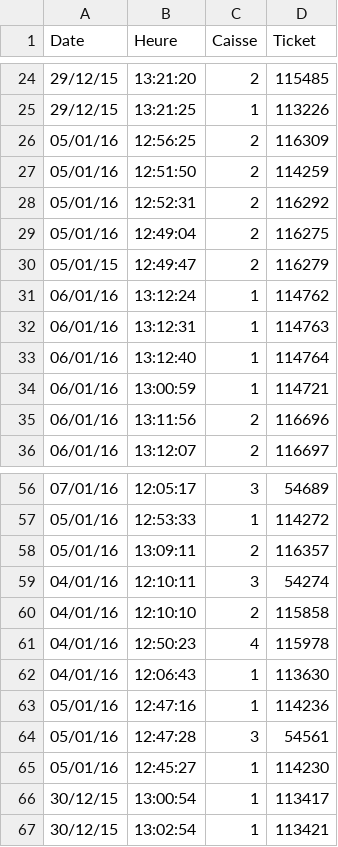
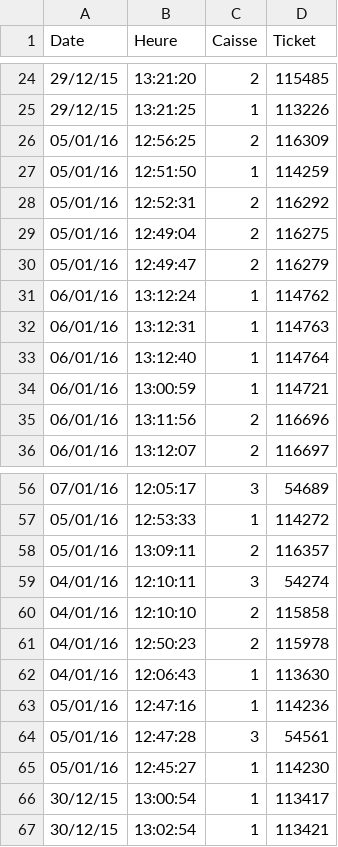
Before and after one commit to julienjego/open-cantine, a CSV file: data/Cantine-Mirabeau.csv, drawn as a sheet; only a part is shown, gaps mark what is left out.

Commit message:
corrections erreurs de saisie

```diff
--- a/data/Cantine-Mirabeau.csv
+++ b/data/Cantine-Mirabeau.csv
@@ -26,6 +26,6 @@ Date,Heure,Caisse,Ticket
 05/01/16,12:56:25,2,116309
-05/01/16,12:51:50,2,114259
+05/01/16,12:51:50,1,114259
 05/01/16,12:52:31,2,116292
 05/01/16,12:49:04,2,116275
-05/01/15,12:49:47,2,116279
+05/01/16,12:49:47,2,116279
 06/01/16,13:12:24,1,114762
@@ -60,3 +60,3 @@ Date,Heure,Caisse,Ticket
 04/01/16,12:10:10,2,115858
-04/01/16,12:50:23,4,115978
+04/01/16,12:50:23,2,115978
 04/01/16,12:06:43,1,113630
```
